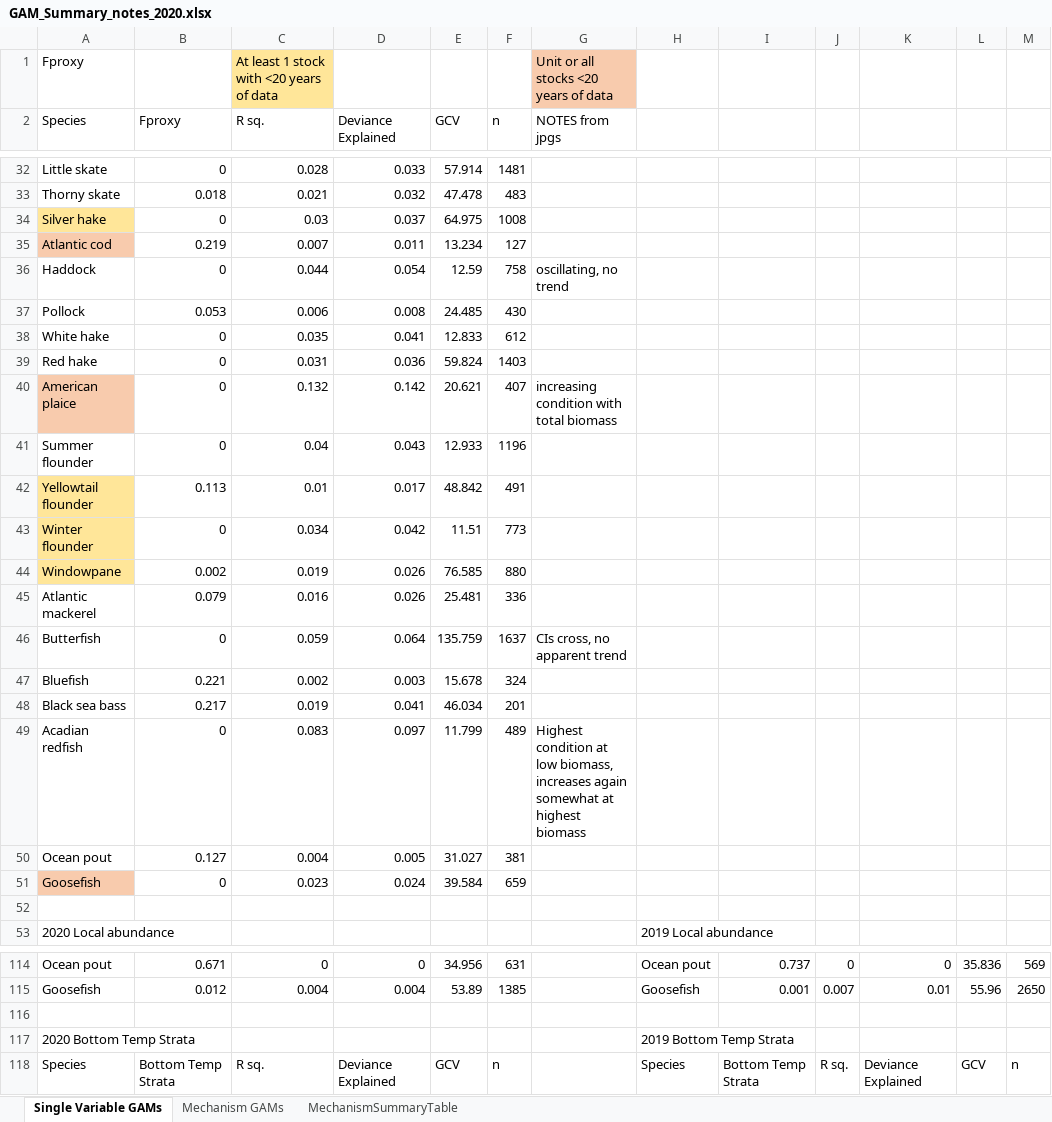
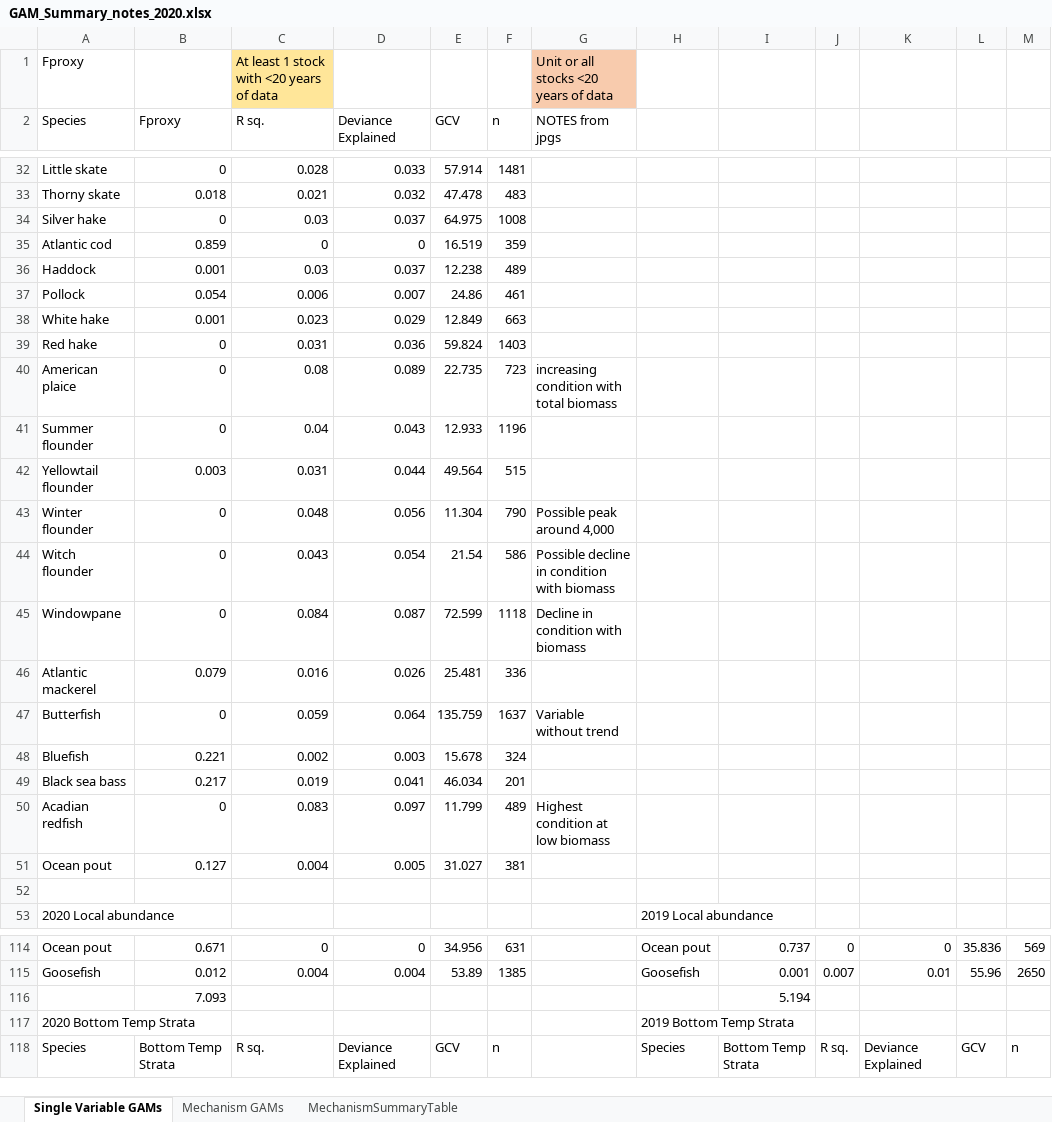
Before and after one commit to Laurels1/Condition, an Excel workbook: GAM_Summary_notes_2020.xlsx, sheet Single Variable GAMs, drawn as a sheet; only a part is shown, gaps mark what is left out; values as stored, in another font and other column widths than the file's, no borders; conditional formats not drawn; removed rows and columns are numbered as before the commit, all else as after; the diff covers the shown part only; the diff names each change by its address in the sheet, - before the commit and + after, or states it on an @@ line.

```diff
--- a/GAM_Summary_notes_2020.xlsx (sheet Single Variable GAMs)
+++ b/GAM_Summary_notes_2020.xlsx (sheet Single Variable GAMs)
-A34 fill: #FFE699
+A34 fill: none
-row 35: Atlantic cod | 0.219 | 0.007 | 0.011 | 13.234 | 127
-row 36: Haddock | 0 | 0.044 | 0.054 | 12.59 | 758 | oscillating, no trend
+row 35: Atlantic cod | 0.859 | 0 | 0 | 16.519 | 359
+row 36: Haddock | 0.001 | 0.03 | 0.037 | 12.238 | 489
-B37 (Fproxy): 0.053
+B37 (Fproxy): 0.054
-D37 (Deviance Explained): 0.008
+D37 (Deviance Explained): 0.007
-E37 (GCV): 24.485
+E37 (GCV): 24.86
-F37 (n): 430
+F37 (n): 461
-row 38: White hake | 0 | 0.035 | 0.041 | 12.833 | 612
+row 38: White hake | 0.001 | 0.023 | 0.029 | 12.849 | 663
-A40 fill: #F8CBAD
+A40 fill: none
-C40 (R sq.): 0.132
+C40 (R sq.): 0.08
-D40 (Deviance Explained): 0.142
+D40 (Deviance Explained): 0.089
-E40 (GCV): 20.621
+E40 (GCV): 22.735
-F40 (n): 407
+F40 (n): 723
-row 42: Yellowtail flounder | 0.113 | 0.01 | 0.017 | 48.842 | 491
-row 43: Winter flounder | 0 | 0.034 | 0.042 | 11.51 | 773
-row 44: Windowpane | 0.002 | 0.019 | 0.026 | 76.585 | 880
+row 42: Yellowtail flounder | 0.003 | 0.031 | 0.044 | 49.564 | 515
+row 43: Winter flounder | 0 | 0.048 | 0.056 | 11.304 | 790 | Possible peak around 4,000
+row 44: Witch flounder | 0 | 0.043 | 0.054 | 21.54 | 586 | Possible decline in condition with biomass
+row 45: Windowpane | 0 | 0.084 | 0.087 | 72.599 | 1118 | Decline in condition with biomass
-G47 (NOTES from jpgs): CIs cross, no apparent trend
+G47 (NOTES from jpgs): Variable without trend
-G50 (NOTES from jpgs): …at low biomass, increases again somewhat at highest biomass
+G50 (NOTES from jpgs): …at low biomass
-row 51: Goosefish | 0 | 0.023 | 0.024 | 39.584 | 659
-row 116: (empty)
+row 116:  | 7.093 |  |  |  |  |  |  | 5.194
```
Also changed, not shown: 60 added rows, 7 removed rows, 12 edited cells and cell formats elsewhere in this sheet, sheet Mechanism GAMs, sheet MechanismSummaryTable, StockAssessmentData2020.xlsx, 2 other files.
